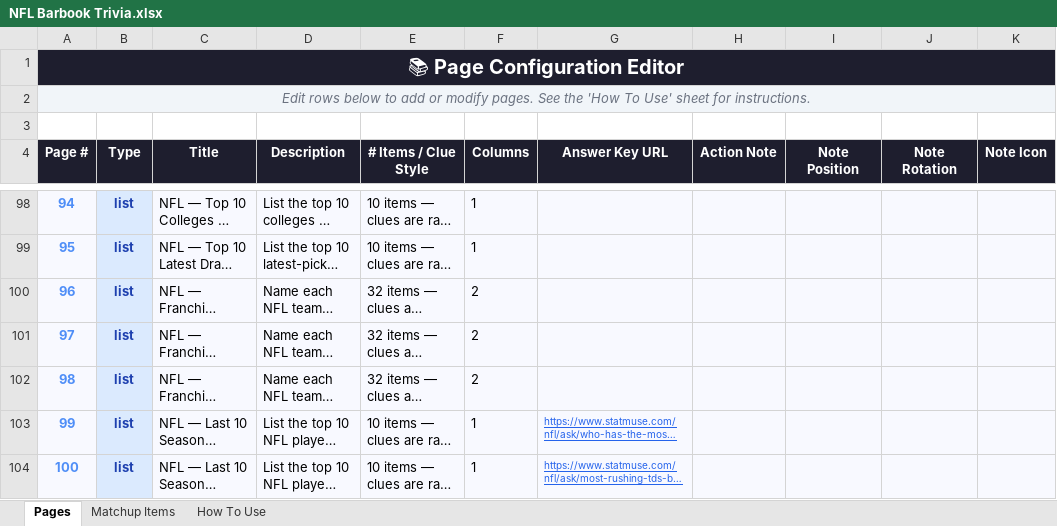
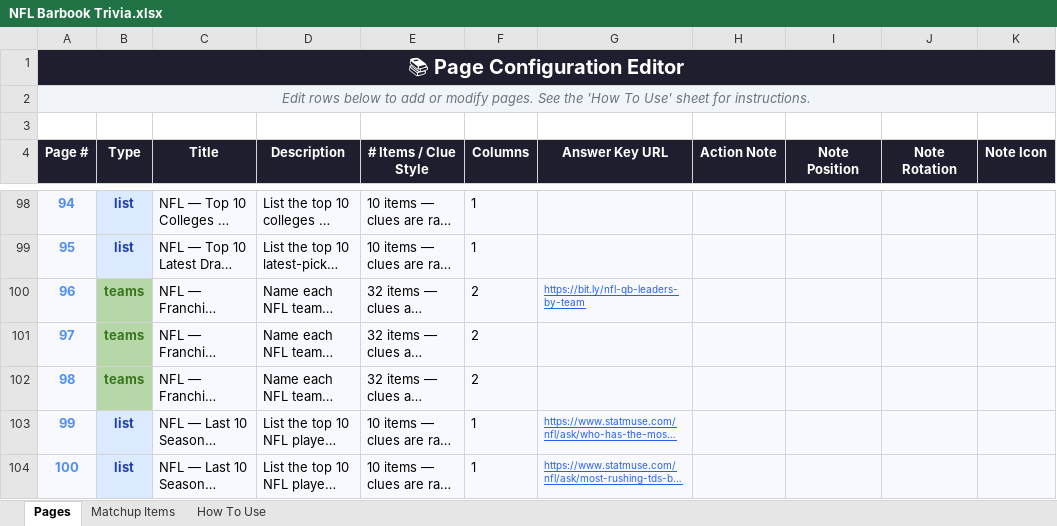
Before and after one commit to joe-fo/barbooks, an Excel workbook: NFL Barbook Trivia.xlsx, sheet Pages, drawn as a sheet; only a part is shown, gaps mark what is left out; long unchanged cells end in …; values as stored, in another font and other column widths than the file's, no borders; charts and pictures not drawn; the diff names each change by its address in the sheet, - before the commit and + after, or states it on an @@ line.

Commit message:
fix(nfl): recent xlsx not uploaded after page sync

```diff
--- a/NFL Barbook Trivia.xlsx (sheet Pages)
+++ b/NFL Barbook Trivia.xlsx (sheet Pages)
-B100:B102 (Type): list
+B100:B102 (Type): teams
@@ B100:B102 fill: #DBEAFE → #B6D7A8, text colour: #1E40AF → #38761D @@
-G100 (Answer Key URL): (empty)
+G100 (Answer Key URL): https://bit.ly/nfl-qb-leaders-by-team
```
Also changed, not shown: 1 other file.
